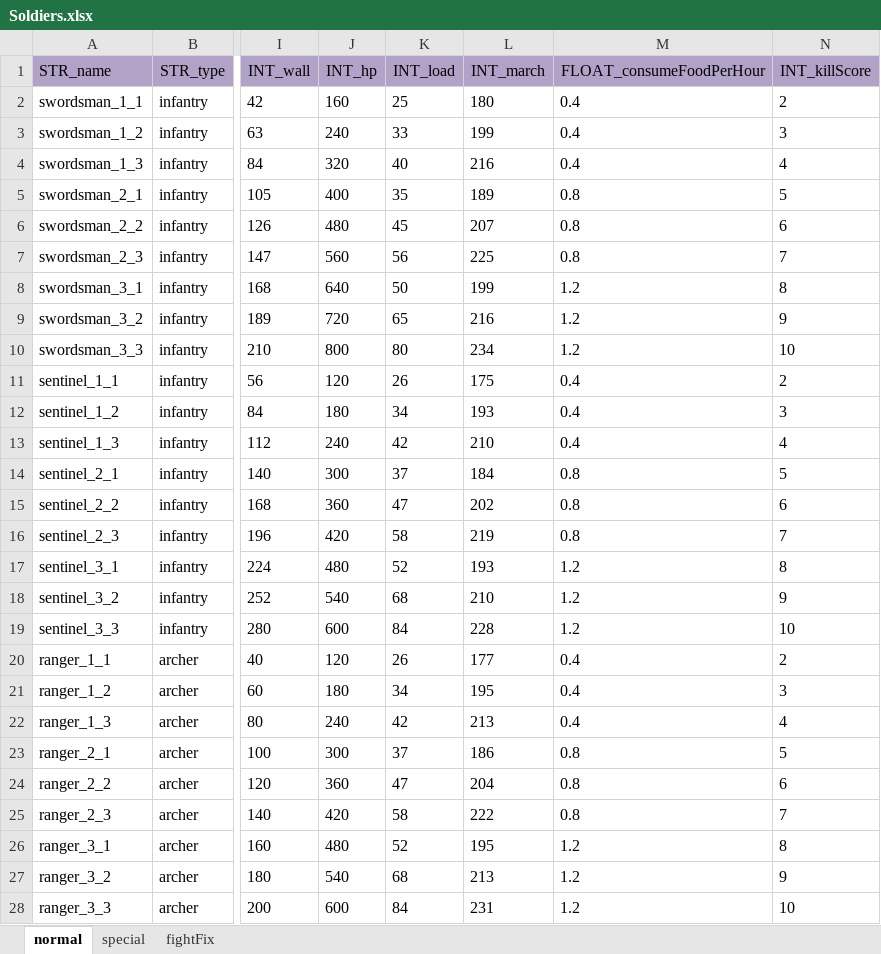
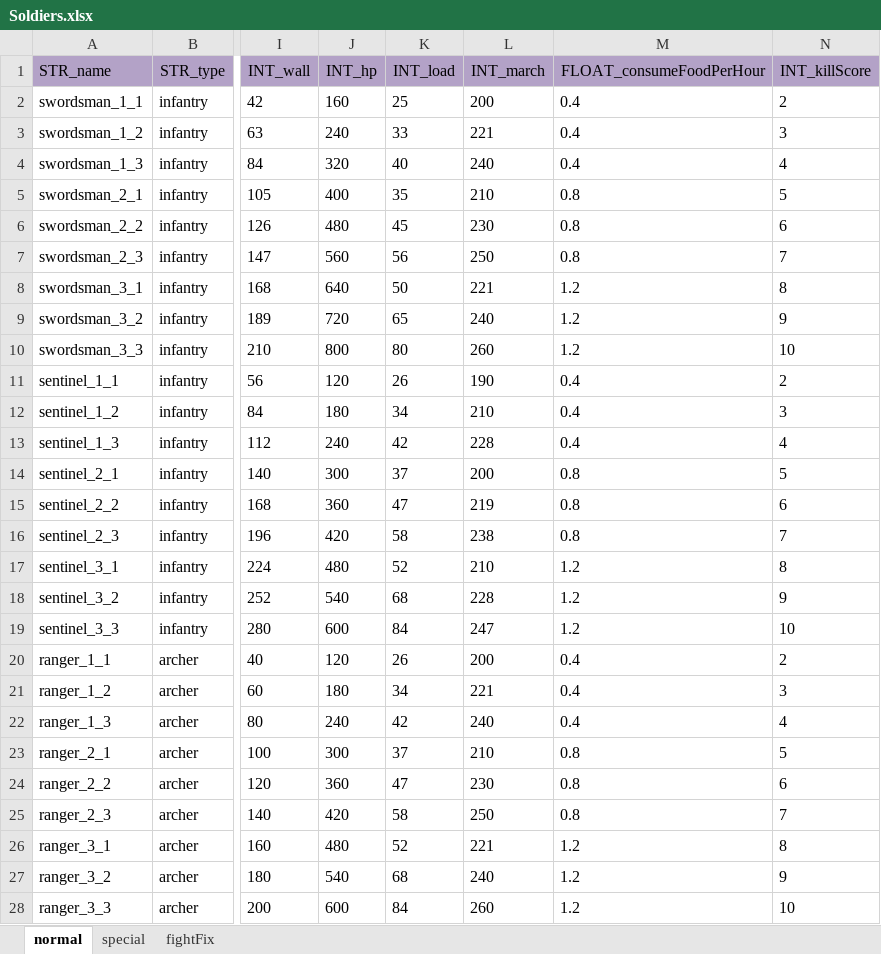
Before and after one commit to ModunZhang/dragonfall_client, an Excel workbook: Dragonfall/gameData/shared/Soldiers.xlsx, sheet normal, drawn as a sheet; only a part is shown, gaps mark what is left out; values as stored, in another font and other column widths than the file's, no borders; the diff covers the shown part only; the diff names each change by its address in the sheet, - before the commit and + after, or states it on an @@ line.

```diff
--- a/Dragonfall/gameData/shared/Soldiers.xlsx (sheet normal)
+++ b/Dragonfall/gameData/shared/Soldiers.xlsx (sheet normal)
-L2 (INT_march): 180
+L2 (INT_march): 200
-L3 (INT_march): 199
+L3 (INT_march): 221
-L4 (INT_march): 216
+L4 (INT_march): 240
-L5 (INT_march): 189
+L5 (INT_march): 210
-L6 (INT_march): 207
+L6 (INT_march): 230
-L7 (INT_march): 225
+L7 (INT_march): 250
-L8 (INT_march): 199
+L8 (INT_march): 221
-L9 (INT_march): 216
+L9 (INT_march): 240
-L10 (INT_march): 234
+L10 (INT_march): 260
-L11 (INT_march): 175
+L11 (INT_march): 190
-L12 (INT_march): 193
+L12 (INT_march): 210
-L13 (INT_march): 210
+L13 (INT_march): 228
-L14 (INT_march): 184
+L14 (INT_march): 200
-L15 (INT_march): 202
+L15 (INT_march): 219
-L16 (INT_march): 219
+L16 (INT_march): 238
-L17 (INT_march): 193
+L17 (INT_march): 210
-L18 (INT_march): 210
+L18 (INT_march): 228
-L19 (INT_march): 228
+L19 (INT_march): 247
-L20 (INT_march): 177
+L20 (INT_march): 200
-L21 (INT_march): 195
+L21 (INT_march): 221
-L22 (INT_march): 213
+L22 (INT_march): 240
-L23 (INT_march): 186
+L23 (INT_march): 210
-L24 (INT_march): 204
+L24 (INT_march): 230
-L25 (INT_march): 222
+L25 (INT_march): 250
-L26 (INT_march): 195
+L26 (INT_march): 221
-L27 (INT_march): 213
+L27 (INT_march): 240
-L28 (INT_march): 231
+L28 (INT_march): 260
```
Also changed, not shown: 36 edited cells elsewhere in this sheet, sheet special, Dragonfall/gameData/shared/AllianceInitData.xlsx, Dragonfall/gameData/shared/PvE.xlsx, 9 other files.
